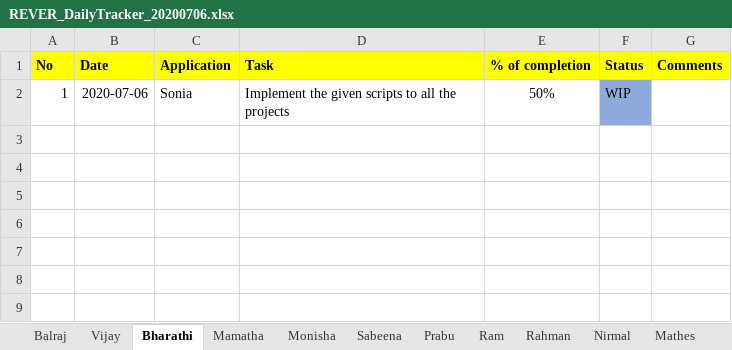
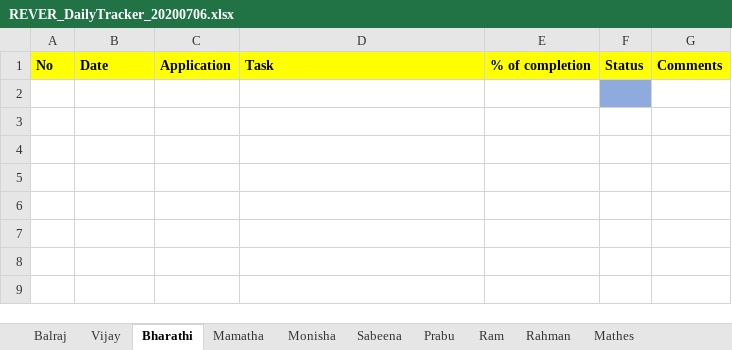
Before and after one commit to tcbalaji/DailyTracker, an Excel workbook: REVER_DailyTracker_20200706.xlsx, sheet Bharathi, drawn as a sheet; only a part is shown; values as stored, in another font and other column widths than the file's, no borders; the diff names each change by its address in the sheet, - before the commit and + after, or states it on an @@ line.

```diff
--- a/REVER_DailyTracker_20200706.xlsx (sheet Bharathi)
+++ b/REVER_DailyTracker_20200706.xlsx (sheet Bharathi)
-sheet tab: Nirmal
-row 2: 1 | 2020-07-06 | Sonia | Implement the given scripts to all the projects | 50% | WIP
+row 2: (empty)
```
Also changed, not shown: sheet Balraj, sheet Vijay, sheet Monisha.
